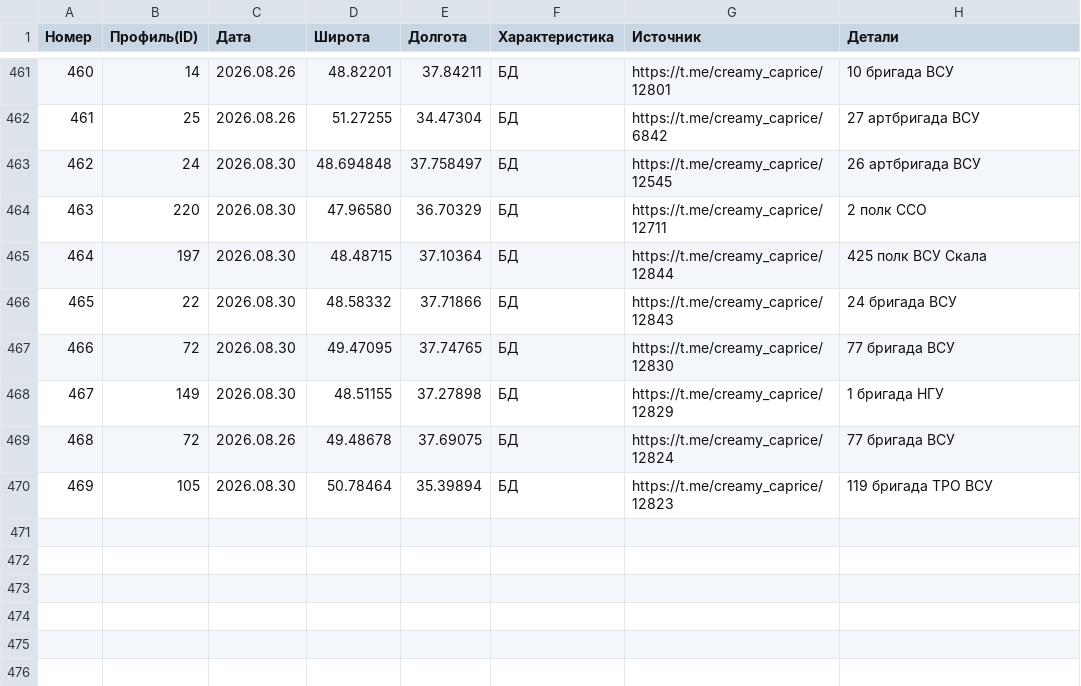
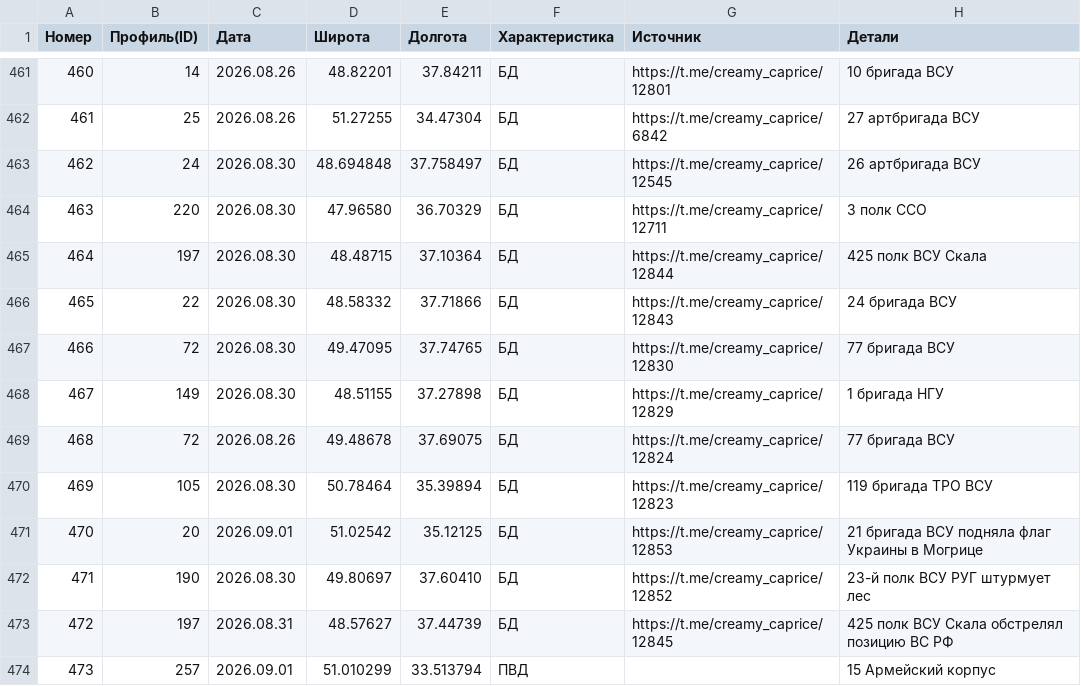
Before and after one commit to mini-krowka/mapsite, a CSV file: kml/Geolocations/UnitsUA.csv, drawn as a sheet; only a part is shown, gaps mark what is left out.

Commit message:
Add files via upload

```diff
--- a/kml/Geolocations/UnitsUA.csv
+++ b/kml/Geolocations/UnitsUA.csv
@@ -463,3 +463,3 @@
 462,24,2026.08.30,48.694848,37.758497,БД,https://t.me/creamy_caprice/12545,26 артбригада ВСУ
-463,220,2026.08.30,47.96580,36.70329,БД,https://t.me/creamy_caprice/12711,2 полк ССО
+463,220,2026.08.30,47.96580,36.70329,БД,https://t.me/creamy_caprice/12711,3 полк ССО
 464,197,2026.08.30,48.48715,37.10364,БД,https://t.me/creamy_caprice/12844,425 полк ВСУ Скала
@@ -470 +470,5 @@
 469,105,2026.08.30,50.78464,35.39894,БД,https://t.me/creamy_caprice/12823,119 бригада ТРО ВСУ
+470,20,2026.09.01,51.02542,35.12125,БД,https://t.me/creamy_caprice/12853,21 бригада ВСУ подняла флаг Украины в Могрице
+471,190,2026.08.30,49.80697,37.60410,БД,https://t.me/creamy_caprice/12852,23-й полк ВСУ РУГ штурмует лес
+472,197,2026.08.31,48.57627,37.44739,БД,https://t.me/creamy_caprice/12845,425 полк ВСУ Скала обстрелял позицию ВС РФ
+473,257,2026.09.01,51.010299,33.513794,ПВД,,15 Армейский корпус
```
